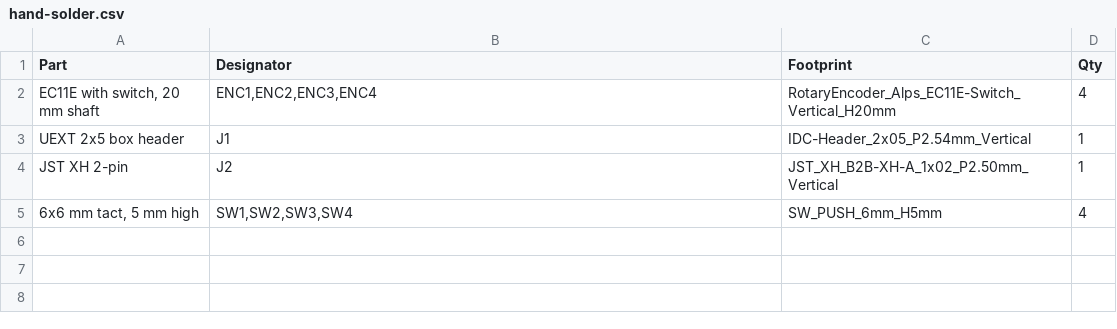
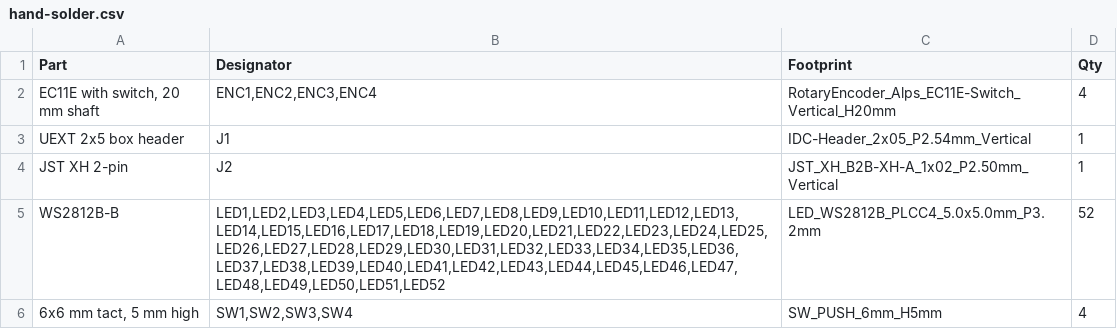
Before and after one commit to kimaernoudt/custom-ahm-wallpanel, a CSV file: pcb/production/hand-solder.csv, drawn as a sheet.

```diff
--- a/pcb/production/hand-solder.csv
+++ b/pcb/production/hand-solder.csv
@@ -4,2 +4,3 @@ UEXT 2x5 box header,J1,IDC-Header_2x05_P2.54mm_Vertical,1
 JST XH 2-pin,J2,JST_XH_B2B-XH-A_1x02_P2.50mm_Vertical,1
+WS2812B-B,"LED1,LED2,LED3,LED4,LED5,LED6,LED7,LED8,LED9,LED10,LED11,LED12,LED13,LED14,LED15,LED16,LED17,LED18,LED19,LED20,LED21,LED22,LED23,LED24,LED25,LED26,LED27,LED28,LED29,LED30,LED31,LED32,LED33,LED34,LED35,LED36,LED37,LED38,LED39,LED40,LED41,LED42,LED43,LED44,LED45,LED46,LED47,LED48,LED49,LED50,LED51,LED52",LED_WS2812B_PLCC4_5.0x5.0mm_P3.2mm,52
 "6x6 mm tact, 5 mm high","SW1,SW2,SW3,SW4",SW_PUSH_6mm_H5mm,4
```
Also changed, not shown: pcb/parts.csv, pcb/production/ahm-panel-bom.csv, 18 other files.
